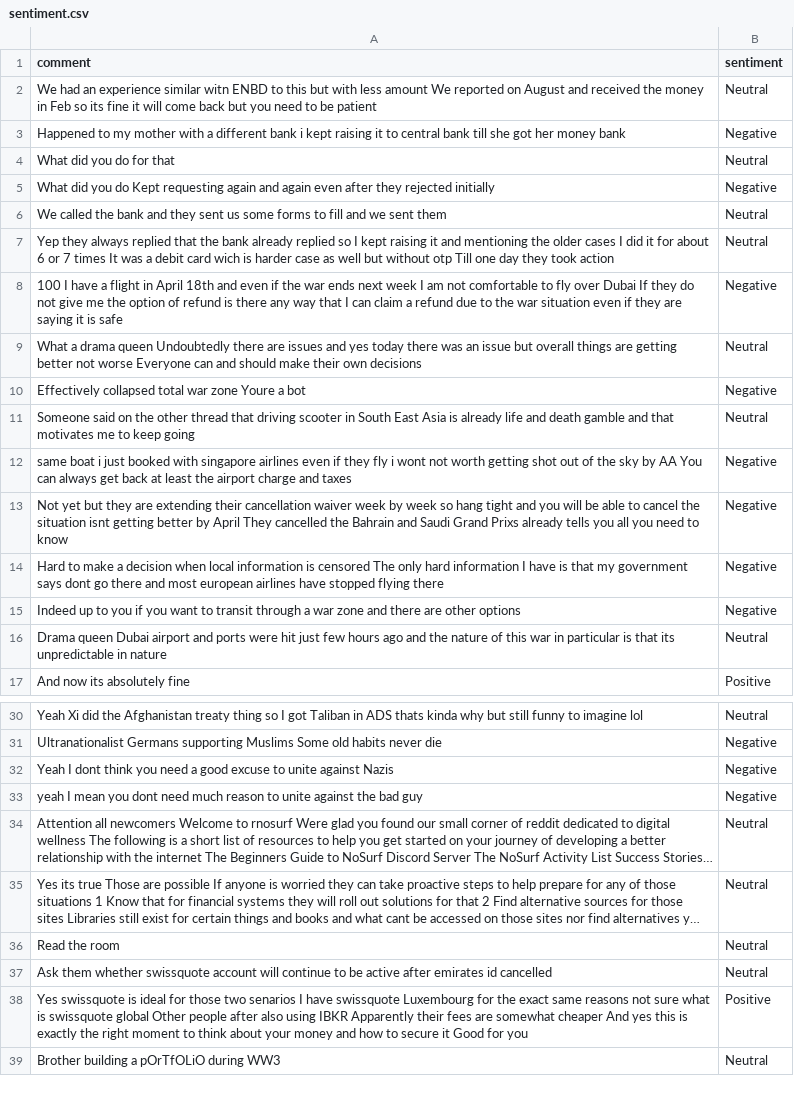
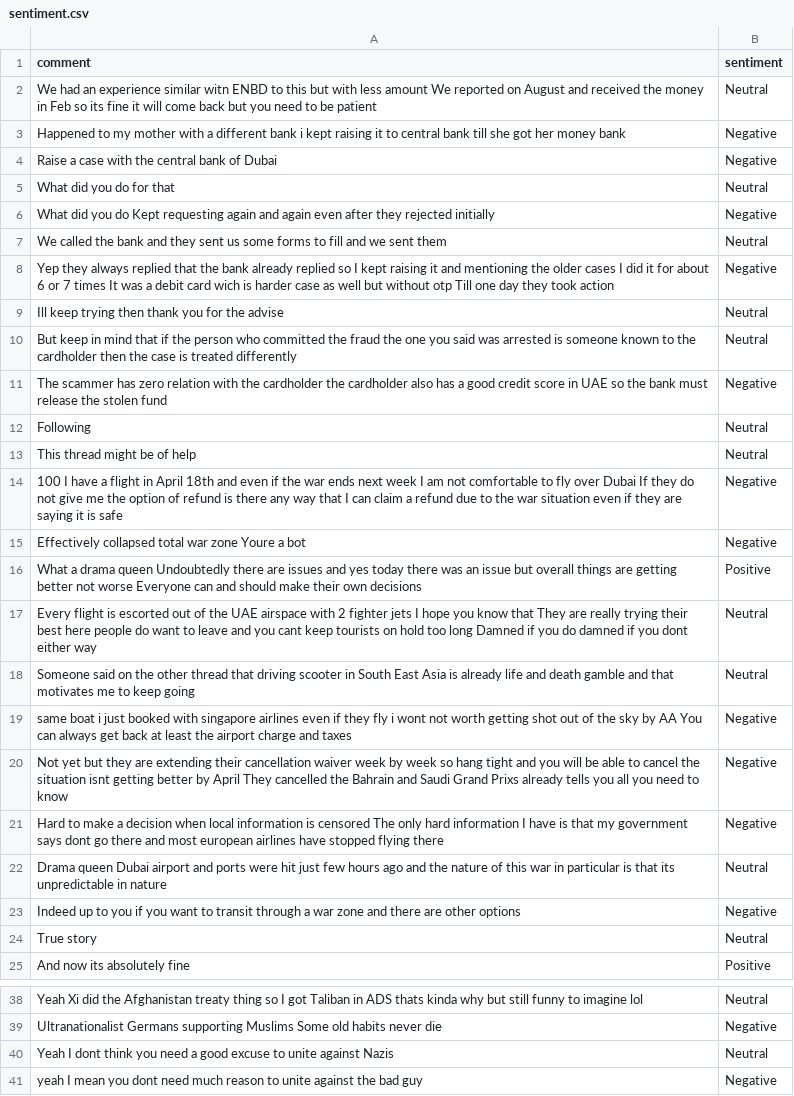
Before and after one commit to felixabraham670706/sentiment, a CSV file: sentiment.csv, drawn as a sheet; only a part is shown, gaps mark what is left out; the shorter side is filled out with more unchanged rows; long unchanged cells end in …; the diff covers the shown part only.

```diff
--- a/sentiment.csv
+++ b/sentiment.csv
@@ -3,2 +3,3 @@ We had an experience similar witn ENBD to this but with less amount We reported
 Happened to my mother with a different bank i kept raising it to central bank till she got her money bank,Negative
+Raise a case with the central bank of Dubai,Negative
 What did you do for that,Neutral
@@ -6,6 +7,12 @@ What did you do Kept requesting again and again even after they rejected initial
 We called the bank and they sent us some forms to fill and we sent them,Neutral
-Yep they always replied that the bank already replied so I kept raising it and mentioning the older cases I did it for about 6 or 7 times It was a debit card wich is harder case as well but without otp Till one day they took action,Neutral
+Yep they always replied that the bank already replied so I kept raising it and mentioning the older cases I did it for about 6 or 7 times It was a debit card wich is harder case as well but without otp Till one day they took action,Negative
+Ill keep trying then thank you for the advise,Neutral
+But keep in mind that if the person who committed the fraud the one you said was arrested is someone known to the cardholder then the case is treated differently,Neutral
+The scammer has zero relation with the cardholder the cardholder also has a good credit score in UAE so the bank must release the stolen fund,Negative
+Following,Neutral
+This thread might be of help,Neutral
 100 I have a flight in April 18th and even if the war ends next week I am not comfortable to fly over Dubai If they do not give me the option of refund is there any way that I can claim a refund due to the war situation even if they are saying it is safe,Negative
-What a drama queen Undoubtedly there are issues and yes today there was an issue but overall things are getting better not worse Everyone can and should make their own decisions,Neutral
 Effectively collapsed total war zone Youre a bot,Negative
+What a drama queen Undoubtedly there are issues and yes today there was an issue but overall things are getting better not worse Everyone can and should make their own decisions,Positive
+Every flight is escorted out of the UAE airspace with 2 fighter jets I hope you know that They are really trying their best here people do want to leave and you cant keep tourists on hold too long Damned if you do damned if you dont either way,Neutral
 Someone said on the other thread that driving scooter in South East Asia is already life and death gamble and that motivates me to keep going,Neutral
@@ -14,4 +21,5 @@ Not yet but they are extending their cancellation waiver week by week so hang ti
 Hard to make a decision when local information is censored The only hard information I have is that my government says dont go there and most european airlines have stopped flying there,Negative
+Drama queen Dubai airport and ports were hit just few hours ago and the nature of this war in particular is that its unpredictable in nature,Neutral
 Indeed up to you if you want to transit through a war zone and there are other options,Negative
-Drama queen Dubai airport and ports were hit just few hours ago and the nature of this war in particular is that its unpredictable in nature,Neutral
+True story,Neutral
 And now its absolutely fine,Positive
@@ -31,3 +39,3 @@ Yeah Xi did the Afghanistan treaty thing so I got Taliban in ADS thats kinda why
 Ultranationalist Germans supporting Muslims Some old habits never die,Negative
-Yeah I dont think you need a good excuse to unite against Nazis,Negative
+Yeah I dont think you need a good excuse to unite against Nazis,Neutral
 yeah I mean you dont need much reason to unite against the bad guy,Negative
```
Also changed, not shown: 7 added rows, 1 moved row and 5 edited cells elsewhere in this file.
